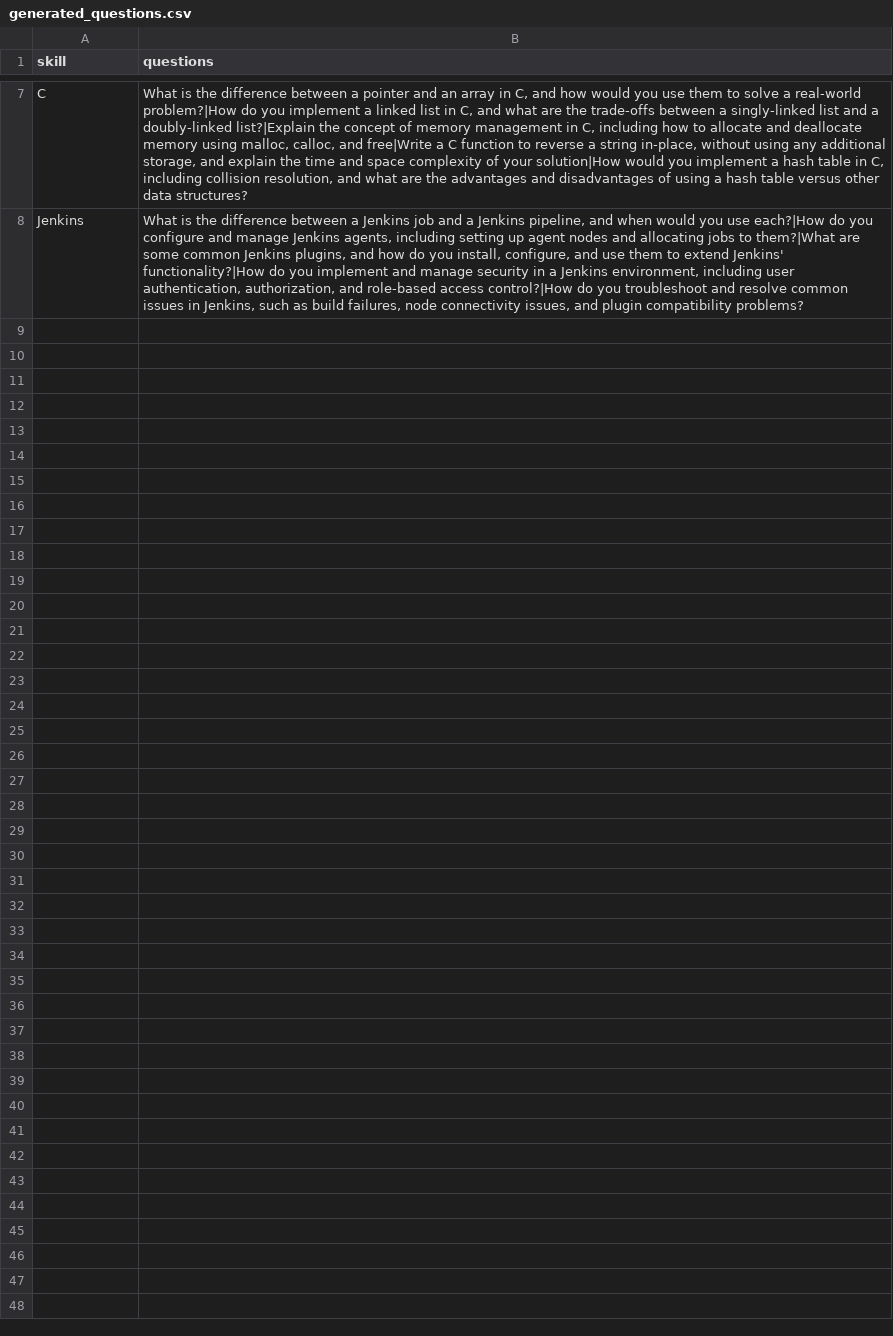
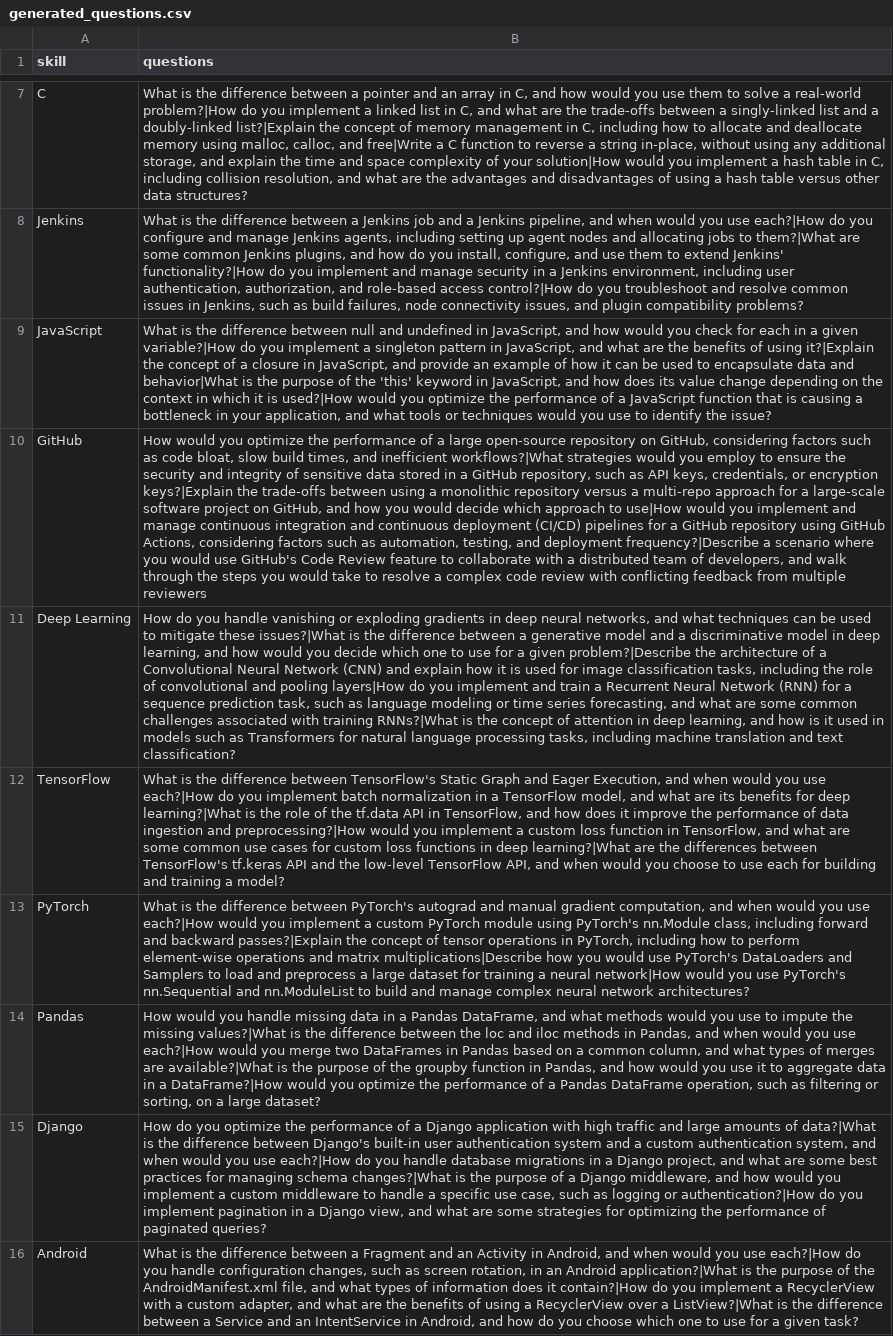
Before and after one commit to Nikhildhuria01/Interview_readiness_analyzer, a CSV file: data/generated_questions.csv, drawn as a sheet; only a part is shown, gaps mark what is left out; the diff names each change by its address in the sheet, - before the commit and + after, or states it on an @@ line.

```diff
--- a/data/generated_questions.csv
+++ b/data/generated_questions.csv
+row 9: JavaScript | What is the difference between null and undefined in JavaScript, and how would you check for each in a given variable?|How do you implement a singleton pattern in JavaScript, and what are the benefits of using it?|Explain the concept of a closure in JavaScript, and provide an example of how it can be used to encapsulate data and behavior|What is the purpose of the 'this' keyword in JavaScript, and how does its value change depending on the context in which it is used?|How would you optimize the performance of a JavaScript function that is causing a bottleneck in your application, and what tools or techniques would you use to identify the issue?
+row 10: GitHub | How would you optimize the performance of a large open-source repository on GitHub, considering factors such as code bloat, slow build times, and inefficient workflows?|What strategies would you employ to ensure the security and integrity of sensitive data stored in a GitHub repository, such as API keys, credentials, or encryption keys?|Explain the trade-offs between using a monolithic repository versus a multi-repo approach for a large-scale software project on GitHub, and how you would decide which approach to use|How would you implement and manage continuous integration and continuous deployment (CI/CD) pipelines for a GitHub repository using GitHub Actions, considering factors such as automation, testing, and deployment frequency?|Describe a scenario where you would use GitHub's Code Review feature to collaborate with a distributed team of developers, and walk through the steps you would take to resolve a complex code review with conflicting feedback from multiple reviewers
+row 11: Deep Learning | How do you handle vanishing or exploding gradients in deep neural networks, and what techniques can be used to mitigate these issues?|What is the difference between a generative model and a discriminative model in deep learning, and how would you decide which one to use for a given problem?|Describe the architecture of a Convolutional Neural Network (CNN) and explain how it is used for image classification tasks, including the role of convolutional and pooling layers|How do you implement and train a Recurrent Neural Network (RNN) for a sequence prediction task, such as language modeling or time series forecasting, and what are some common challenges associated with training RNNs?|What is the concept of attention in deep learning, and how is it used in models such as Transformers for natural language processing tasks, including machine translation and text classification?
+row 12: TensorFlow | What is the difference between TensorFlow's Static Graph and Eager Execution, and when would you use each?|How do you implement batch normalization in a TensorFlow model, and what are its benefits for deep learning?|What is the role of the tf.data API in TensorFlow, and how does it improve the performance of data ingestion and preprocessing?|How would you implement a custom loss function in TensorFlow, and what are some common use cases for custom loss functions in deep learning?|What are the differences between TensorFlow's tf.keras API and the low-level TensorFlow API, and when would you choose to use each for building and training a model?
+row 13: PyTorch | What is the difference between PyTorch's autograd and manual gradient computation, and when would you use each?|How would you implement a custom PyTorch module using PyTorch's nn.Module class, including forward and backward passes?|Explain the concept of tensor operations in PyTorch, including how to perform element-wise operations and matrix multiplications|Describe how you would use PyTorch's DataLoaders and Samplers to load and preprocess a large dataset for training a neural network|How would you use PyTorch's nn.Sequential and nn.ModuleList to build and manage complex neural network architectures?
+row 14: Pandas | How would you handle missing data in a Pandas DataFrame, and what methods would you use to impute the missing values?|What is the difference between the loc and iloc methods in Pandas, and when would you use each?|How would you merge two DataFrames in Pandas based on a common column, and what types of merges are available?|What is the purpose of the groupby function in Pandas, and how would you use it to aggregate data in a DataFrame?|How would you optimize the performance of a Pandas DataFrame operation, such as filtering or sorting, on a large dataset?
+row 15: Django | How do you optimize the performance of a Django application with high traffic and large amounts of data?|What is the difference between Django's built-in user authentication system and a custom authentication system, and when would you use each?|How do you handle database migrations in a Django project, and what are some best practices for managing schema changes?|What is the purpose of a Django middleware, and how would you implement a custom middleware to handle a specific use case, such as logging or authentication?|How do you implement pagination in a Django view, and what are some strategies for optimizing the performance of paginated queries?
+row 16: Android | What is the difference between a Fragment and an Activity in Android, and when would you use each?|How do you handle configuration changes, such as screen rotation, in an Android application?|What is the purpose of the AndroidManifest.xml file, and what types of information does it contain?|How do you implement a RecyclerView with a custom adapter, and what are the benefits of using a RecyclerView over a ListView?|What is the difference between a Service and an IntentService in Android, and how do you choose which one to use for a given task?
```
Also changed, not shown: 6 other files.
